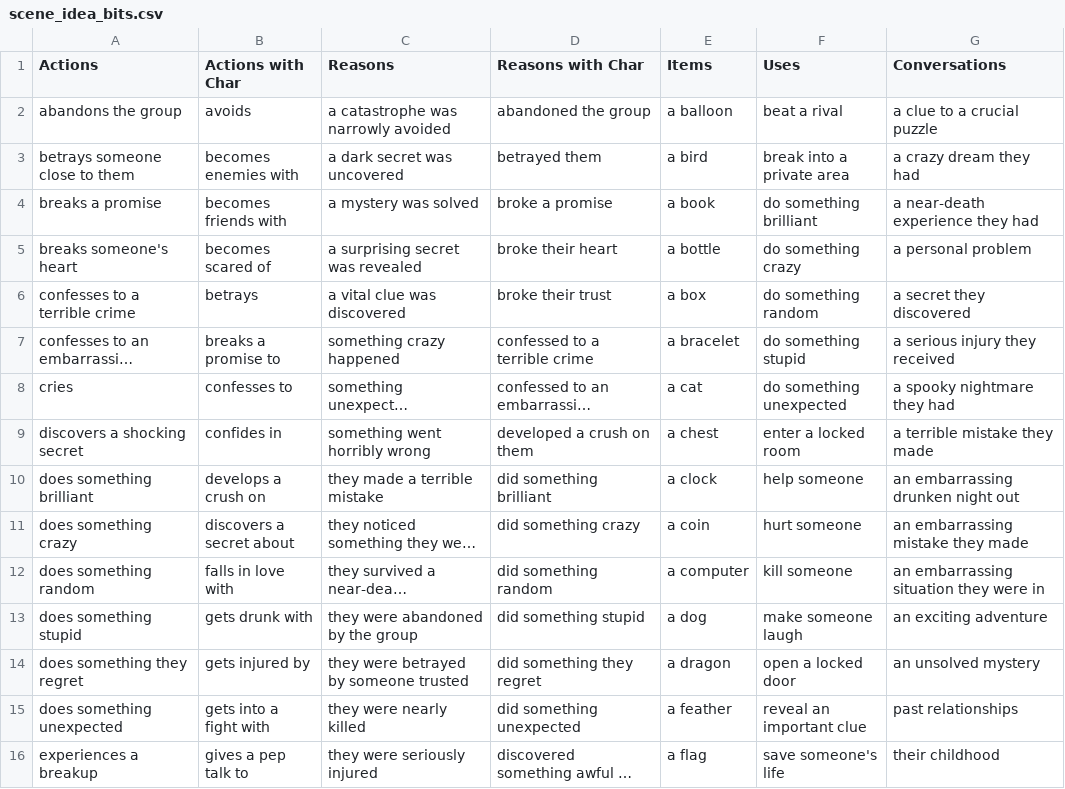
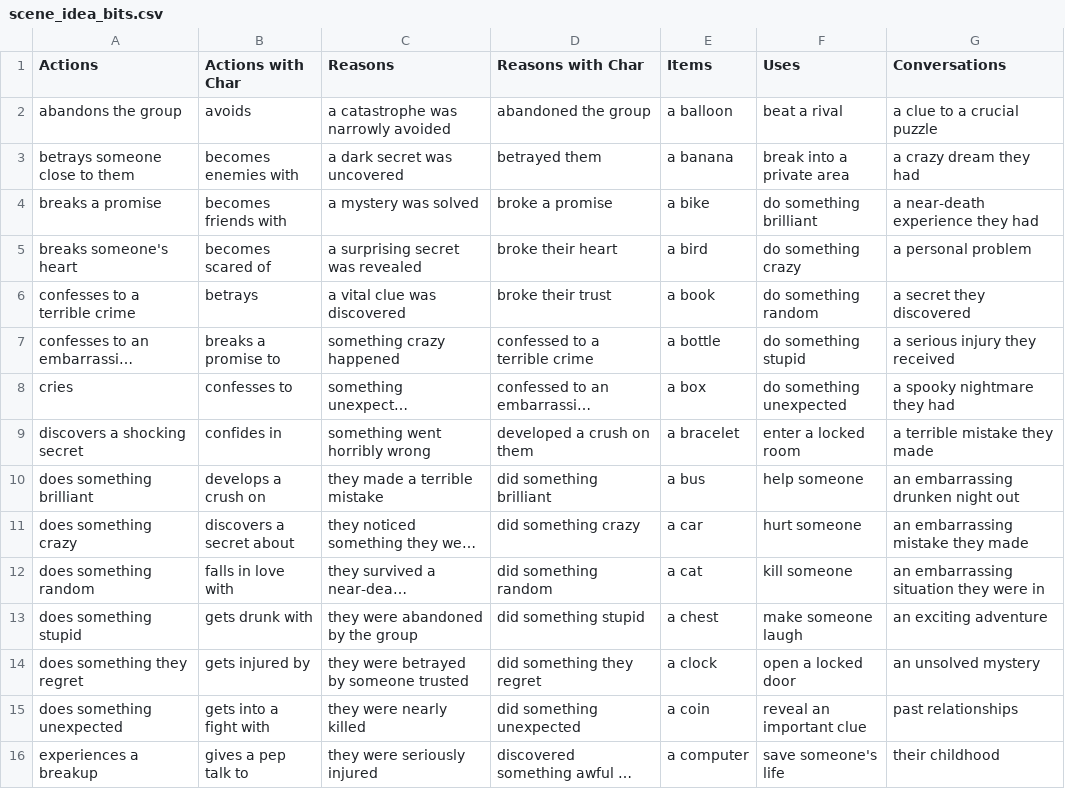
Before and after one commit to mlgranger540/scene-generator, a CSV file: scene_idea_bits.csv, drawn as a sheet; only a part is shown; long unchanged cells end in …; the diff covers the shown part only; the diff names each change by its address in the sheet, - before the commit and + after, or states it on an @@ line.

```diff
--- a/scene_idea_bits.csv
+++ b/scene_idea_bits.csv
-E3 (Items): a bird
+E3 (Items): a banana
-E4 (Items): a book
+E4 (Items): a bike
-E5 (Items): a bottle
+E5 (Items): a bird
-E6 (Items): a box
+E6 (Items): a book
-E7 (Items): a bracelet
+E7 (Items): a bottle
-E8 (Items): a cat
+E8 (Items): a box
-E9 (Items): a chest
+E9 (Items): a bracelet
-E10 (Items): a clock
+E10 (Items): a bus
-E11 (Items): a coin
+E11 (Items): a car
-E12 (Items): a computer
+E12 (Items): a cat
-E13 (Items): a dog
+E13 (Items): a chest
-E14 (Items): a dragon
+E14 (Items): a clock
-E15 (Items): a feather
+E15 (Items): a coin
-E16 (Items): a flag
+E16 (Items): a computer
```
Also changed, not shown: 15 added rows, 3 removed rows and 39 edited cells elsewhere in this file, 1 other file.
